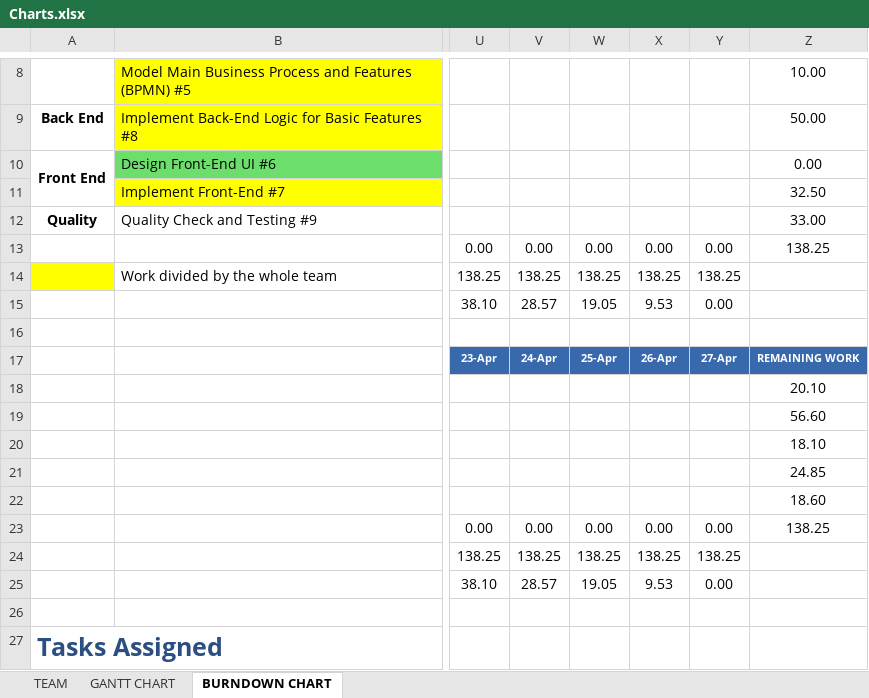
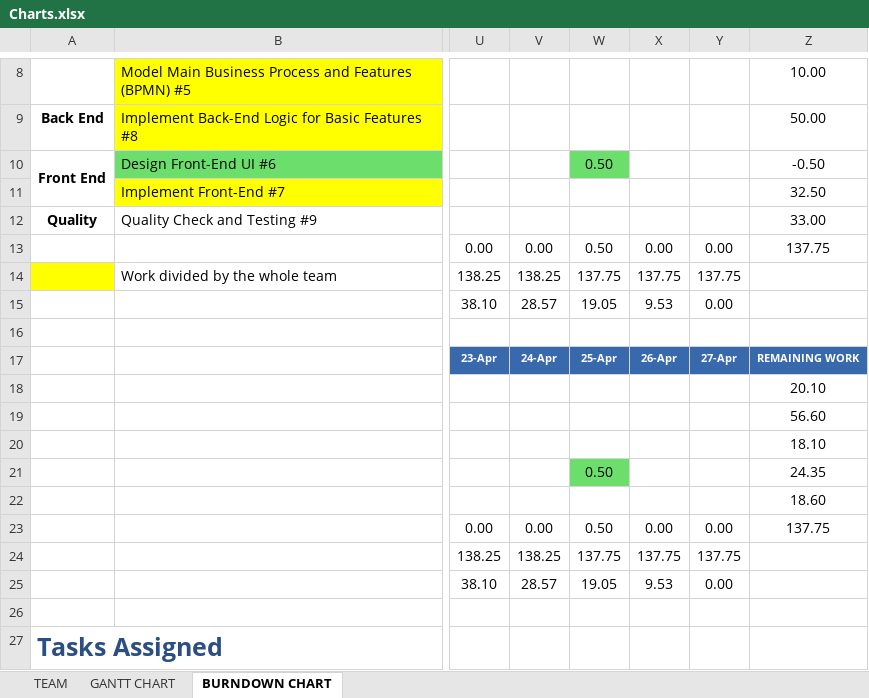
Before and after one commit to luislamy/msp, an Excel workbook: Charts.xlsx, sheet BURNDOWN CHART, drawn as a sheet; only a part is shown, gaps mark what is left out; values as stored, in another font and other column widths than the file's, no borders; charts and pictures not drawn; the diff names each change by its address in the sheet, - before the commit and + after, or states it on an @@ line.

Commit message:
update time

```diff
--- a/Charts.xlsx (sheet BURNDOWN CHART)
+++ b/Charts.xlsx (sheet BURNDOWN CHART)
-W10: (empty)
+W10: 0.50
-W10 fill: none
+W10 fill: #6BDE6B
-Z10: 0.00
+Z10: -0.50
-W13: 0.00
+W13: 0.50
-Z13: 138.25
+Z13: 137.75
-W14: 138.25
+W14: 137.75
-X14: 138.25
+X14: 137.75
-Y14: 138.25
+Y14: 137.75
-W21: (empty)
+W21: 0.50
-W21 fill: none
+W21 fill: #6BDE6B
-Z21: 24.85
+Z21: 24.35
-W23: 0.00
+W23: 0.50
-Z23: 138.25
+Z23: 137.75
-W24: 138.25
+W24: 137.75
-X24: 138.25
+X24: 137.75
-Y24: 138.25
+Y24: 137.75
```
Also changed, not shown: charts or pictures.
